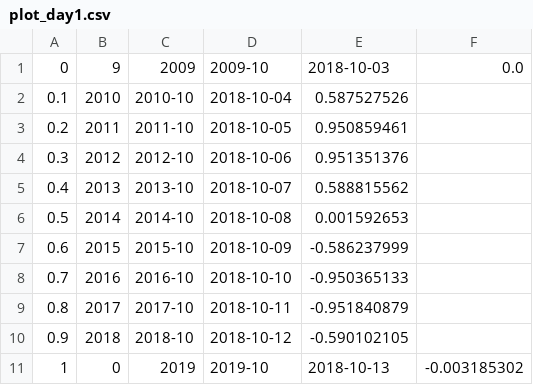
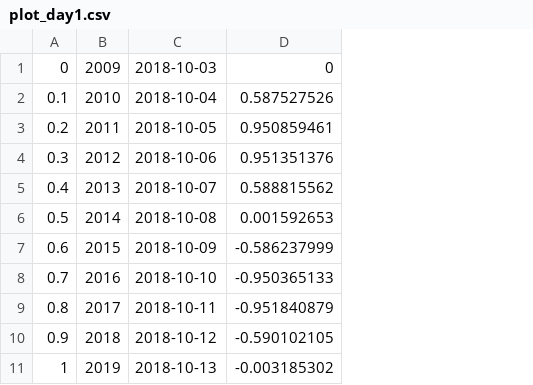
Before and after one commit to greencodespace/datafiles, a CSV file: plotdata/plot_day1.csv, drawn as a sheet; removed rows and columns are numbered as before the commit, all else as after; the diff names each change by its address in the sheet, - before the commit and + after, or states it on an @@ line.

```diff
--- a/plotdata/plot_day1.csv
+++ b/plotdata/plot_day1.csv
-column C, rows 1-11: 2009 | 2010-10 | 2011-10 | 2012-10 | 2013-10 | 2014-10 | 2015-10 | 2016-10 | 2017-10 | 2018-10 | 2019
-column F, rows 1-11: 0.0 |  |  |  |  |  |  |  |  |  | -0.003185302
-B1: 9
+B1: 2009
-C1: 2009-10
+C1: 2018-10-03
-D1: 2018-10-03
+D1: 0
-B11: 0
+B11: 2019
-C11: 2019-10
+C11: 2018-10-13
-D11: 2018-10-13
+D11: -0.003185302
```
Also changed, not shown: 1 other file.
